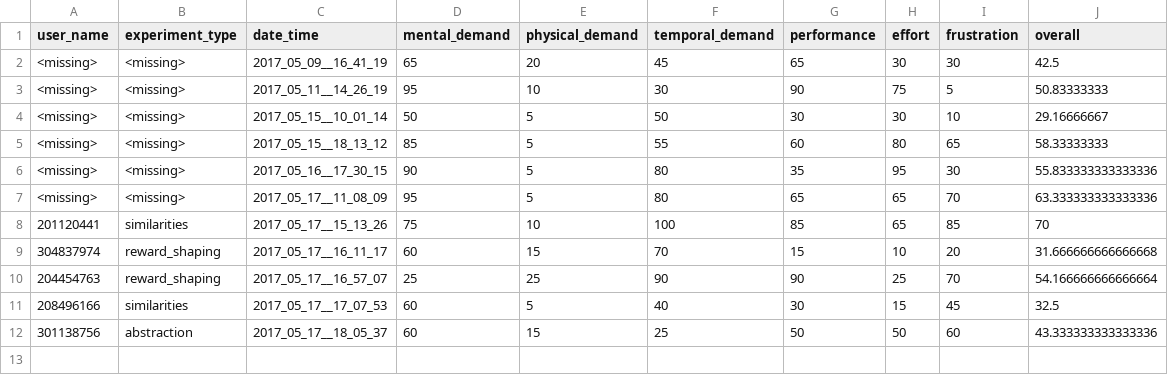
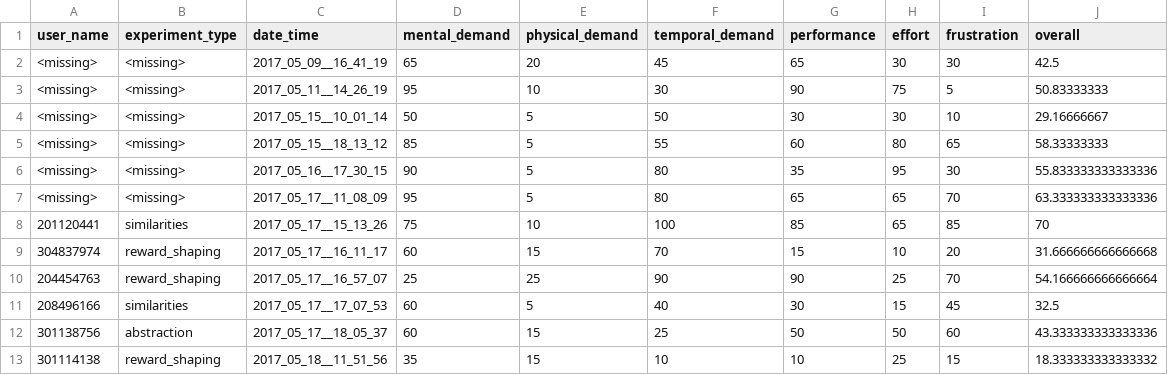
Before and after one commit to moshiky/experiment_scripts, a CSV file: results.csv, drawn as a sheet.

Commit message:
* add results

```diff
--- a/results.csv
+++ b/results.csv
@@ -12 +12,2 @@ user_name,experiment_type,date_time,mental_demand,physical_demand,temporal_deman
 301138756,abstraction,2017_05_17__18_05_37,60,15,25,50,50,60,43.333333333333336
+301114138,reward_shaping,2017_05_18__11_51_56,35,15,10,10,25,15,18.333333333333332
```
